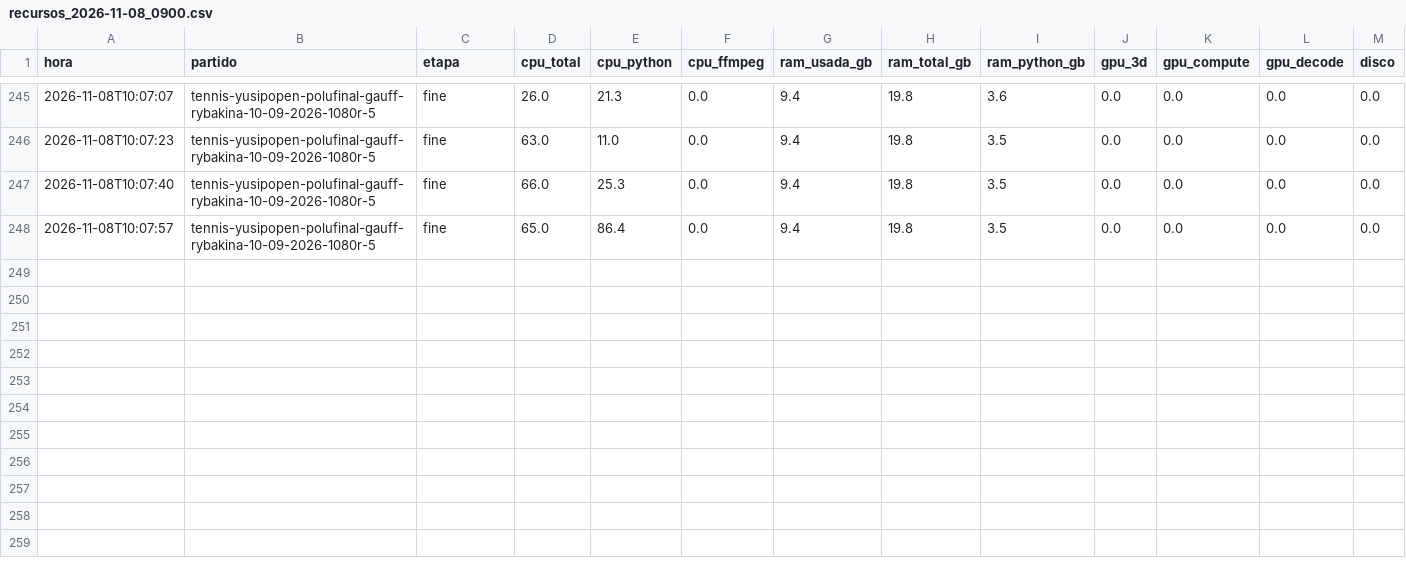
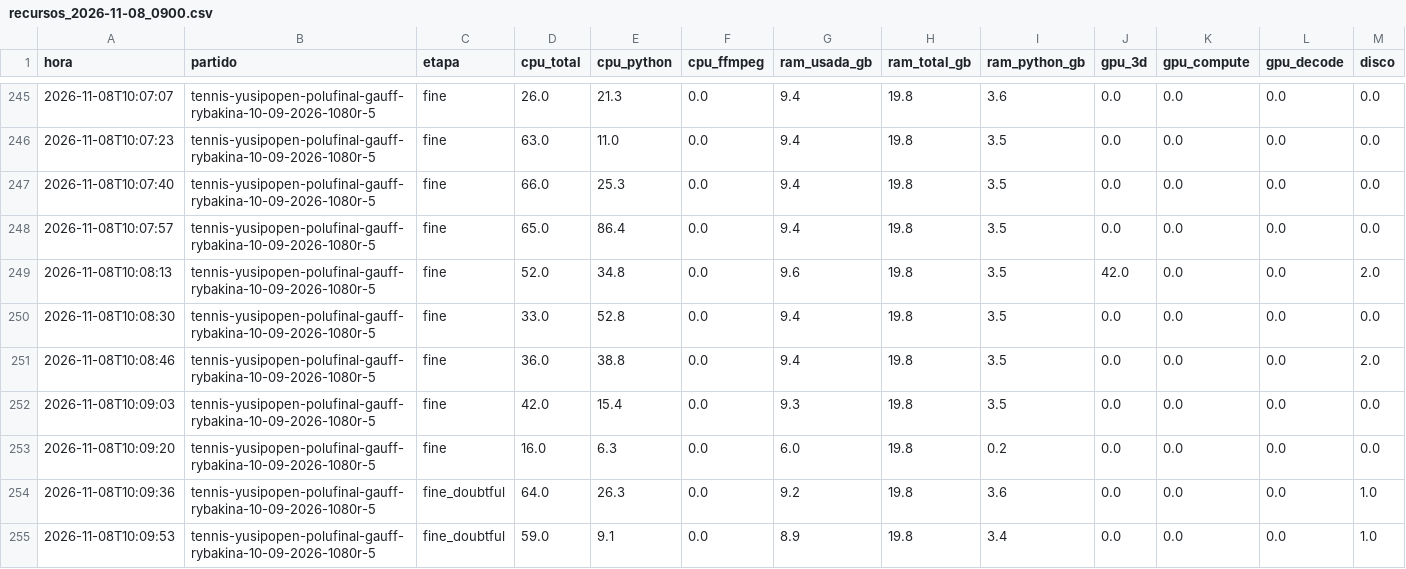
Before and after one commit to estebancobo-dot/tennis-biomechanics, a CSV file: recursos/recursos_2026-11-08_0900.csv, drawn as a sheet; only a part is shown, gaps mark what is left out; rows hold the shown columns only; the diff names each change by its address in the sheet, - before the commit and + after, or states it on an @@ line.

```diff
--- a/recursos/recursos_2026-11-08_0900.csv
+++ b/recursos/recursos_2026-11-08_0900.csv
+row 249: 2026-11-08T10:08:13 | tennis-yusipopen-polufinal-gauff-rybakina-10-09-2026-1080r-5 | fine | 52.0 | 34.8 | 0.0 | 9.6 | 19.8 | 3.5 | 42.0 | 0.0 | 0.0 | 2.0
+row 250: 2026-11-08T10:08:30 | tennis-yusipopen-polufinal-gauff-rybakina-10-09-2026-1080r-5 | fine | 33.0 | 52.8 | 0.0 | 9.4 | 19.8 | 3.5 | 0.0 | 0.0 | 0.0 | 0.0
+row 251: 2026-11-08T10:08:46 | tennis-yusipopen-polufinal-gauff-rybakina-10-09-2026-1080r-5 | fine | 36.0 | 38.8 | 0.0 | 9.4 | 19.8 | 3.5 | 0.0 | 0.0 | 0.0 | 2.0
+row 252: 2026-11-08T10:09:03 | tennis-yusipopen-polufinal-gauff-rybakina-10-09-2026-1080r-5 | fine | 42.0 | 15.4 | 0.0 | 9.3 | 19.8 | 3.5 | 0.0 | 0.0 | 0.0 | 0.0
+row 253: 2026-11-08T10:09:20 | tennis-yusipopen-polufinal-gauff-rybakina-10-09-2026-1080r-5 | fine | 16.0 | 6.3 | 0.0 | 6.0 | 19.8 | 0.2 | 0.0 | 0.0 | 0.0 | 0.0
+row 254: 2026-11-08T10:09:36 | tennis-yusipopen-polufinal-gauff-rybakina-10-09-2026-1080r-5 | fine_doubtful | 64.0 | 26.3 | 0.0 | 9.2 | 19.8 | 3.6 | 0.0 | 0.0 | 0.0 | 1.0
+row 255: 2026-11-08T10:09:53 | tennis-yusipopen-polufinal-gauff-rybakina-10-09-2026-1080r-5 | fine_doubtful | 59.0 | 9.1 | 0.0 | 8.9 | 19.8 | 3.4 | 0.0 | 0.0 | 0.0 | 1.0
```
Also changed, not shown: 10 other files.
